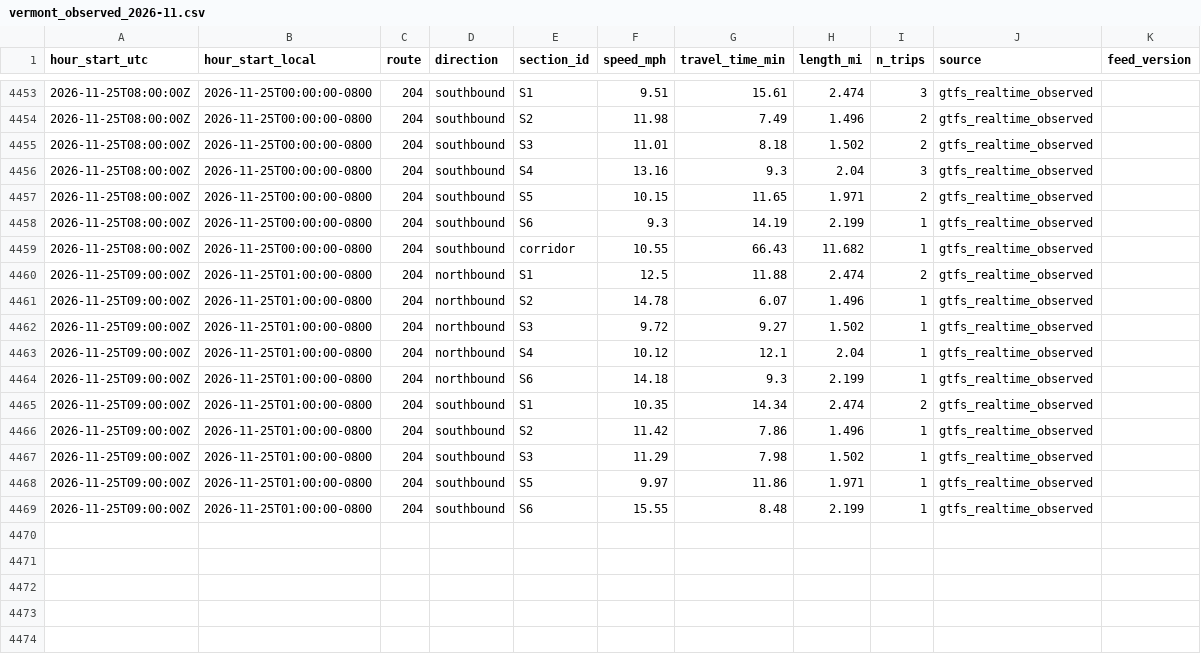
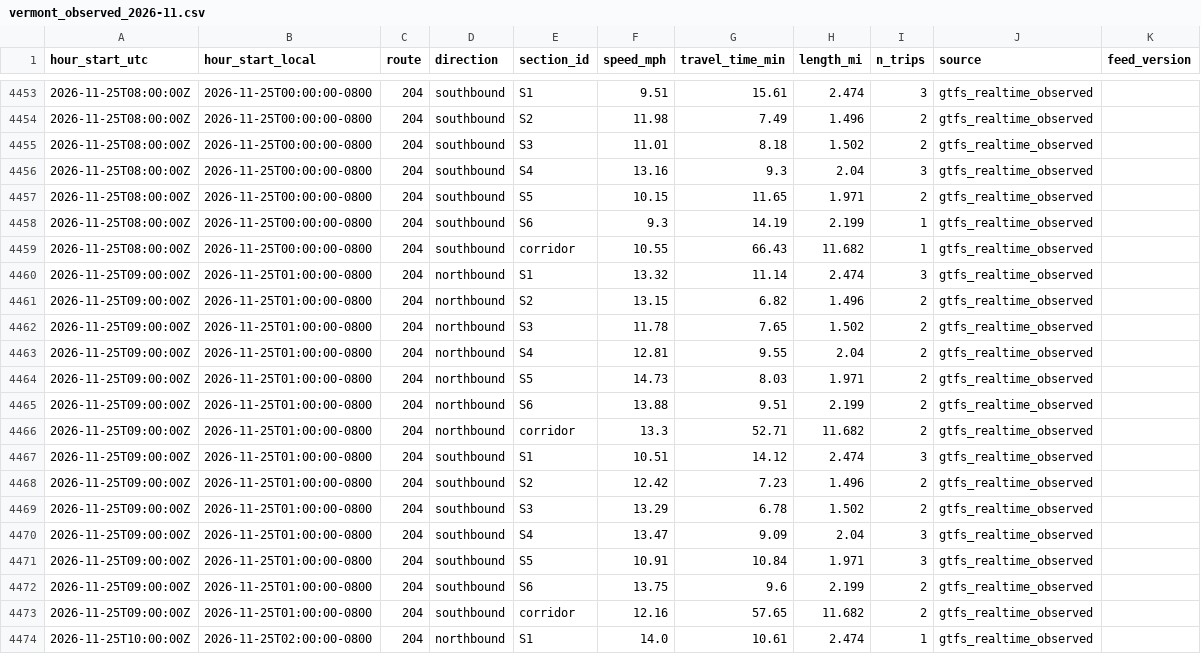
Before and after one commit to here/aviary, a CSV file: data/observed/vermont_observed_2026-11.csv, drawn as a sheet; only a part is shown, gaps mark what is left out; the diff covers the shown part only.

```diff
--- a/data/observed/vermont_observed_2026-11.csv
+++ b/data/observed/vermont_observed_2026-11.csv
@@ -4459,11 +4459,16 @@ hour_start_utc,hour_start_local,route,direction,section_id,speed_mph,travel_time
 2026-11-25T08:00:00Z,2026-11-25T00:00:00-0800,204,southbound,corridor,10.55,66.43,11.682,1,gtfs_realtime_observed,
-2026-11-25T09:00:00Z,2026-11-25T01:00:00-0800,204,northbound,S1,12.5,11.88,2.474,2,gtfs_realtime_observed,
-2026-11-25T09:00:00Z,2026-11-25T01:00:00-0800,204,northbound,S2,14.78,6.07,1.496,1,gtfs_realtime_observed,
-2026-11-25T09:00:00Z,2026-11-25T01:00:00-0800,204,northbound,S3,9.72,9.27,1.502,1,gtfs_realtime_observed,
-2026-11-25T09:00:00Z,2026-11-25T01:00:00-0800,204,northbound,S4,10.12,12.1,2.04,1,gtfs_realtime_observed,
-2026-11-25T09:00:00Z,2026-11-25T01:00:00-0800,204,northbound,S6,14.18,9.3,2.199,1,gtfs_realtime_observed,
-2026-11-25T09:00:00Z,2026-11-25T01:00:00-0800,204,southbound,S1,10.35,14.34,2.474,2,gtfs_realtime_observed,
-2026-11-25T09:00:00Z,2026-11-25T01:00:00-0800,204,southbound,S2,11.42,7.86,1.496,1,gtfs_realtime_observed,
-2026-11-25T09:00:00Z,2026-11-25T01:00:00-0800,204,southbound,S3,11.29,7.98,1.502,1,gtfs_realtime_observed,
-2026-11-25T09:00:00Z,2026-11-25T01:00:00-0800,204,southbound,S5,9.97,11.86,1.971,1,gtfs_realtime_observed,
-2026-11-25T09:00:00Z,2026-11-25T01:00:00-0800,204,southbound,S6,15.55,8.48,2.199,1,gtfs_realtime_observed,
+2026-11-25T09:00:00Z,2026-11-25T01:00:00-0800,204,northbound,S1,13.32,11.14,2.474,3,gtfs_realtime_observed,
+2026-11-25T09:00:00Z,2026-11-25T01:00:00-0800,204,northbound,S2,13.15,6.82,1.496,2,gtfs_realtime_observed,
+2026-11-25T09:00:00Z,2026-11-25T01:00:00-0800,204,northbound,S3,11.78,7.65,1.502,2,gtfs_realtime_observed,
+2026-11-25T09:00:00Z,2026-11-25T01:00:00-0800,204,northbound,S4,12.81,9.55,2.04,2,gtfs_realtime_observed,
+2026-11-25T09:00:00Z,2026-11-25T01:00:00-0800,204,northbound,S5,14.73,8.03,1.971,2,gtfs_realtime_observed,
+2026-11-25T09:00:00Z,2026-11-25T01:00:00-0800,204,northbound,S6,13.88,9.51,2.199,2,gtfs_realtime_observed,
+2026-11-25T09:00:00Z,2026-11-25T01:00:00-0800,204,northbound,corridor,13.3,52.71,11.682,2,gtfs_realtime_observed,
+2026-11-25T09:00:00Z,2026-11-25T01:00:00-0800,204,southbound,S1,10.51,14.12,2.474,3,gtfs_realtime_observed,
+2026-11-25T09:00:00Z,2026-11-25T01:00:00-0800,204,southbound,S2,12.42,7.23,1.496,2,gtfs_realtime_observed,
+2026-11-25T09:00:00Z,2026-11-25T01:00:00-0800,204,southbound,S3,13.29,6.78,1.502,2,gtfs_realtime_observed,
+2026-11-25T09:00:00Z,2026-11-25T01:00:00-0800,204,southbound,S4,13.47,9.09,2.04,3,gtfs_realtime_observed,
+2026-11-25T09:00:00Z,2026-11-25T01:00:00-0800,204,southbound,S5,10.91,10.84,1.971,3,gtfs_realtime_observed,
+2026-11-25T09:00:00Z,2026-11-25T01:00:00-0800,204,southbound,S6,13.75,9.6,2.199,2,gtfs_realtime_observed,
+2026-11-25T09:00:00Z,2026-11-25T01:00:00-0800,204,southbound,corridor,12.16,57.65,11.682,2,gtfs_realtime_observed,
+2026-11-25T10:00:00Z,2026-11-25T02:00:00-0800,204,northbound,S1,14.0,10.61,2.474,1,gtfs_realtime_observed,
```
Also changed, not shown: 11 added rows elsewhere in this file, data/corridors/fountain/traffic/fountain_traffic_2026-11.csv, data/corridors/hollywood/observed/hollywood_observed_2026-11.csv, 19 other files.
